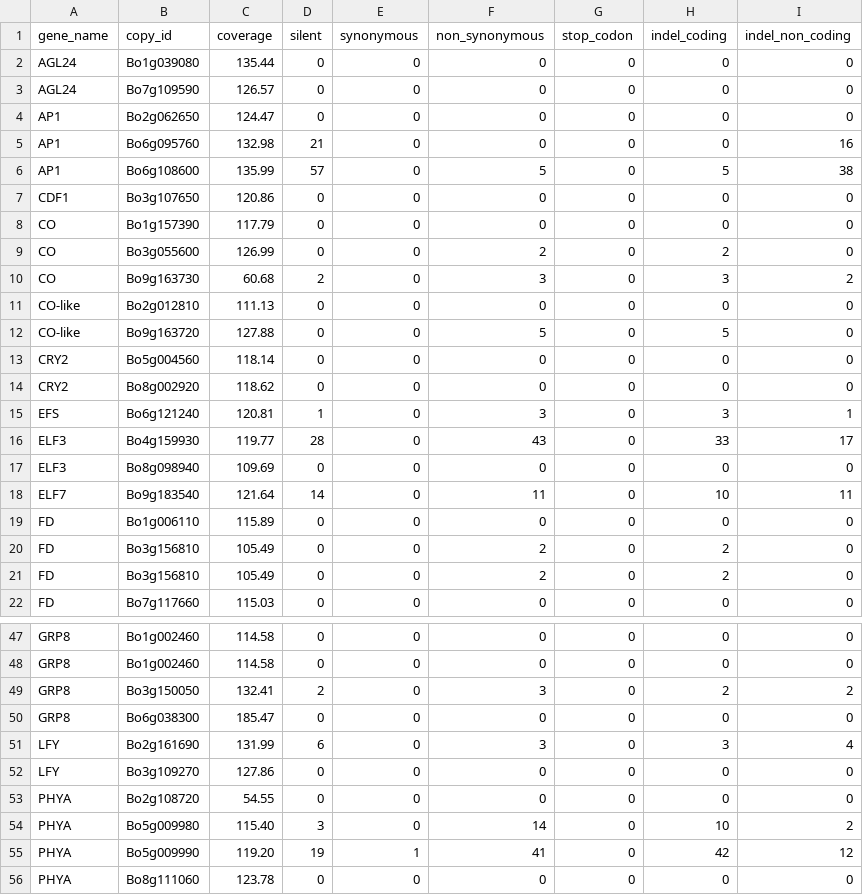
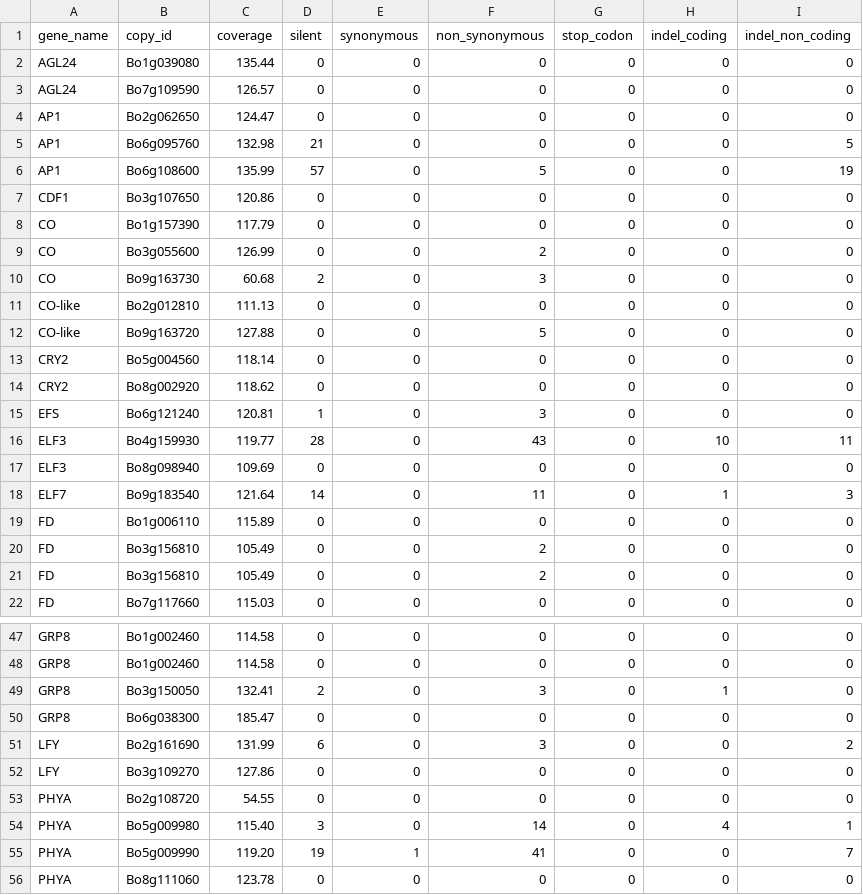
Before and after one commit to naturalis/brassica-snps, a TSV file: results/targeted/flower_time_genes.tsv, drawn as a sheet; only a part is shown, gaps mark what is left out; the diff covers the shown part only.

Commit message:
reran with corrected code

```diff
--- a/results/targeted/flower_time_genes.tsv
+++ b/results/targeted/flower_time_genes.tsv
@@ -4,19 +4,19 @@ AGL24	Bo7g109590	126.57	0	0	0	0	0	0
 AP1	Bo2g062650	124.47	0	0	0	0	0	0
-AP1	Bo6g095760	132.98	21	0	0	0	0	16
-AP1	Bo6g108600	135.99	57	0	5	0	5	38
+AP1	Bo6g095760	132.98	21	0	0	0	0	5
+AP1	Bo6g108600	135.99	57	0	5	0	0	19
 CDF1	Bo3g107650	120.86	0	0	0	0	0	0
 CO	Bo1g157390	117.79	0	0	0	0	0	0
-CO	Bo3g055600	126.99	0	0	2	0	2	0
-CO	Bo9g163730	60.68	2	0	3	0	3	2
+CO	Bo3g055600	126.99	0	0	2	0	0	0
+CO	Bo9g163730	60.68	2	0	3	0	0	0
 CO-like	Bo2g012810	111.13	0	0	0	0	0	0
-CO-like	Bo9g163720	127.88	0	0	5	0	5	0
+CO-like	Bo9g163720	127.88	0	0	5	0	0	0
 CRY2	Bo5g004560	118.14	0	0	0	0	0	0
 CRY2	Bo8g002920	118.62	0	0	0	0	0	0
-EFS	Bo6g121240	120.81	1	0	3	0	3	1
-ELF3	Bo4g159930	119.77	28	0	43	0	33	17
+EFS	Bo6g121240	120.81	1	0	3	0	0	0
+ELF3	Bo4g159930	119.77	28	0	43	0	10	11
 ELF3	Bo8g098940	109.69	0	0	0	0	0	0
-ELF7	Bo9g183540	121.64	14	0	11	0	10	11
+ELF7	Bo9g183540	121.64	14	0	11	0	1	3
 FD	Bo1g006110	115.89	0	0	0	0	0	0
-FD	Bo3g156810	105.49	0	0	2	0	2	0
-FD	Bo3g156810	105.49	0	0	2	0	2	0
+FD	Bo3g156810	105.49	0	0	2	0	0	0
+FD	Bo3g156810	105.49	0	0	2	0	0	0
 FD	Bo7g117660	115.03	0	0	0	0	0	0
@@ -48,9 +48,9 @@ GRP8	Bo1g002460	114.58	0	0	0	0	0	0
 GRP8	Bo1g002460	114.58	0	0	0	0	0	0
-GRP8	Bo3g150050	132.41	2	0	3	0	2	2
+GRP8	Bo3g150050	132.41	2	0	3	0	1	0
 GRP8	Bo6g038300	185.47	0	0	0	0	0	0
-LFY	Bo2g161690	131.99	6	0	3	0	3	4
+LFY	Bo2g161690	131.99	6	0	3	0	0	2
 LFY	Bo3g109270	127.86	0	0	0	0	0	0
 PHYA	Bo2g108720	54.55	0	0	0	0	0	0
-PHYA	Bo5g009980	115.40	3	0	14	0	10	2
-PHYA	Bo5g009990	119.20	19	1	41	0	42	12
+PHYA	Bo5g009980	115.40	3	0	14	0	4	1
+PHYA	Bo5g009990	119.20	19	1	41	0	0	7
 PHYA	Bo8g111060	123.78	0	0	0	0	0	0
```
Also changed, not shown: 25 edited cells elsewhere in this file.
